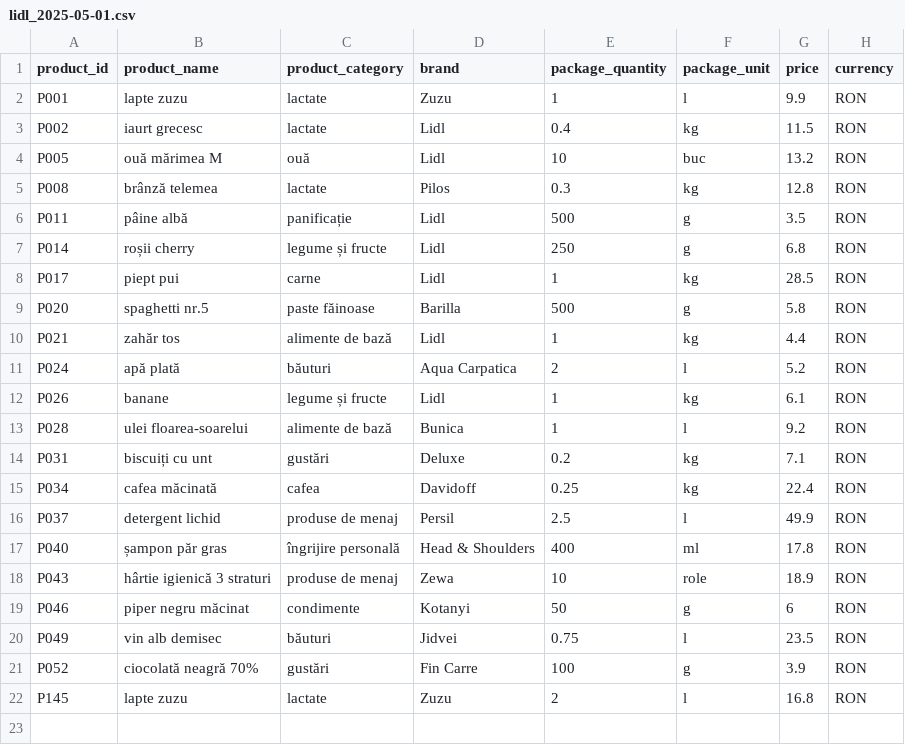
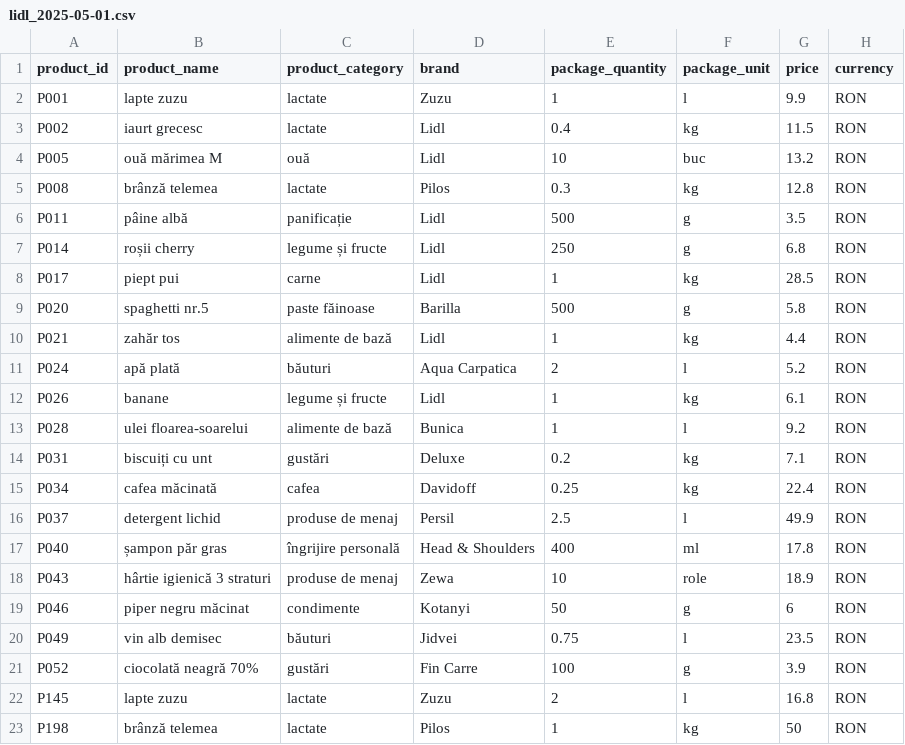
Before and after one commit to pavelmihai96/PriceComparatorMarket, a CSV file: src/main/java/code/PriceComparatorMarket/data/lidl_2025-05-01.csv, drawn as a sheet; the diff names each change by its address in the sheet, - before the commit and + after, or states it on an @@ line.

Commit message:
Added controller to find the best buys as value per unit

```diff
--- a/src/main/java/code/PriceComparatorMarket/data/lidl_2025-05-01.csv
+++ b/src/main/java/code/PriceComparatorMarket/data/lidl_2025-05-01.csv
+row 23: P198 | brânză telemea | lactate | Pilos | 1 | kg | 50 | RON
```
Also changed, not shown: src/main/java/code/PriceComparatorMarket/data/profi_2025-05-01.csv, 14 other files.
